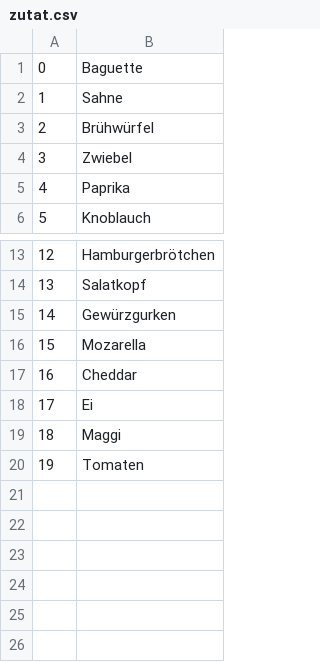
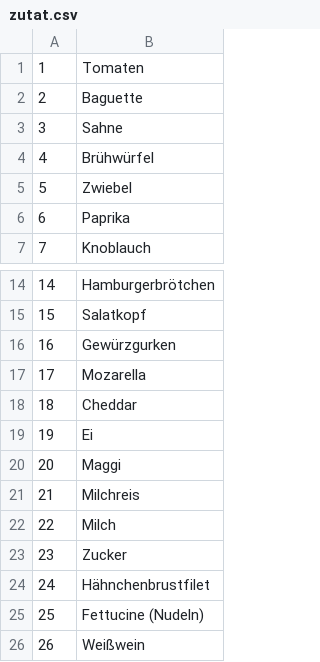
Before and after one commit to OrlandoJae/CouchCoop_for_all, a CSV file: Excel-Tabellen für Import/zutat.csv, drawn as a sheet; only a part is shown, gaps mark what is left out; addresses are those after the commit; the diff names each change by its address in the sheet, - before the commit and + after, or states it on an @@ line.

```diff
--- a/Excel-Tabellen für Import/zutat.csv
+++ b/Excel-Tabellen für Import/zutat.csv
+row 1: 1 | Tomaten
@@ column A renumbered between rows 2 and 21 @@
-B21: Tomaten
+B21: Milchreis
+row 22: 22 | Milch
+row 23: 23 | Zucker
+row 24: 24 | Hähnchenbrustfilet
+row 25: 25 | Fettucine (Nudeln)
+row 26: 26 | Weißwein
```
Also changed, not shown: Excel-Tabellen für Import/rezept.csv, 1 other file.
